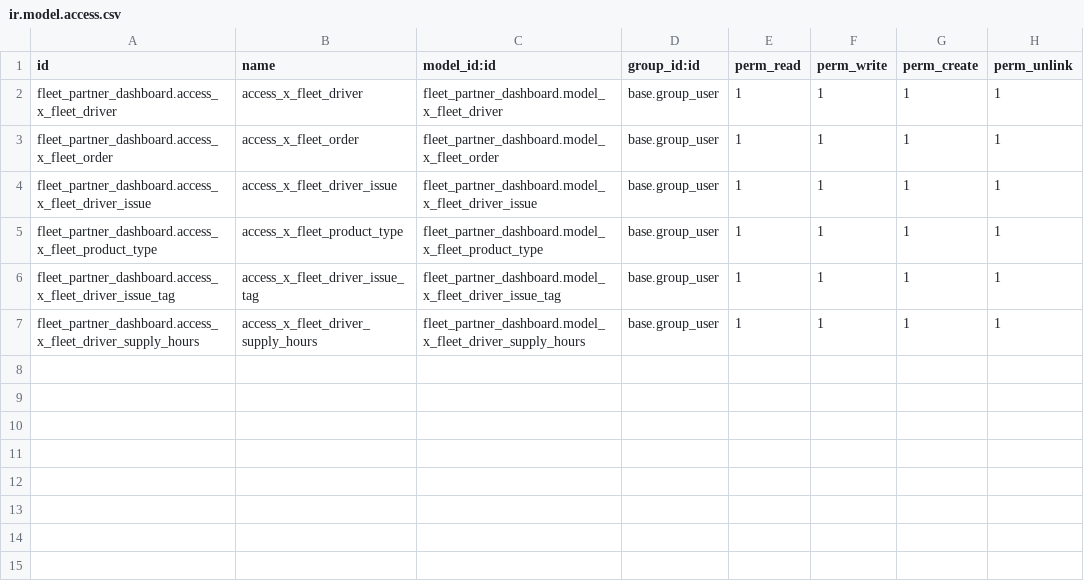
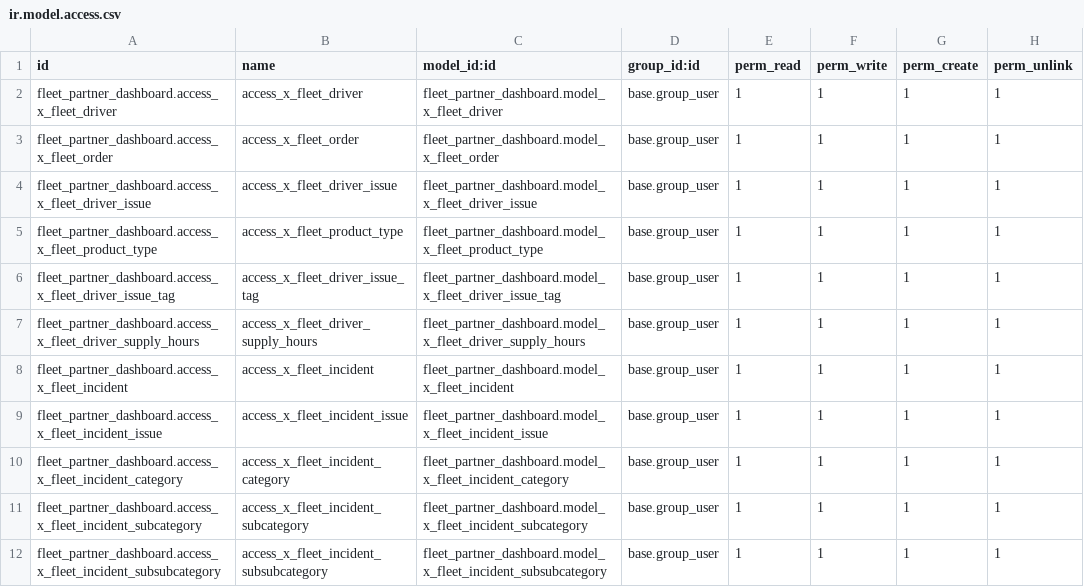
Before and after one commit to chifeinim/odoo, a CSV file: custom_addons/fleet_partner_dashboard/security/ir.model.access.csv, drawn as a sheet; the diff names each change by its address in the sheet, - before the commit and + after, or states it on an @@ line.

Commit message:
add new incidents model

```diff
--- a/custom_addons/fleet_partner_dashboard/security/ir.model.access.csv
+++ b/custom_addons/fleet_partner_dashboard/security/ir.model.access.csv
+row 8: fleet_partner_dashboard.access_x_fleet_incident | access_x_fleet_incident | fleet_partner_dashboard.model_x_fleet_incident | base.group_user | 1 | 1 | 1 | 1
+row 9: fleet_partner_dashboard.access_x_fleet_incident_issue | access_x_fleet_incident_issue | fleet_partner_dashboard.model_x_fleet_incident_issue | base.group_user | 1 | 1 | 1 | 1
+row 10: fleet_partner_dashboard.access_x_fleet_incident_category | access_x_fleet_incident_category | fleet_partner_dashboard.model_x_fleet_incident_category | base.group_user | 1 | 1 | 1 | 1
+row 11: fleet_partner_dashboard.access_x_fleet_incident_subcategory | access_x_fleet_incident_subcategory | fleet_partner_dashboard.model_x_fleet_incident_subcategory | base.group_user | 1 | 1 | 1 | 1
+row 12: fleet_partner_dashboard.access_x_fleet_incident_subsubcategory | access_x_fleet_incident_subsubcategory | fleet_partner_dashboard.model_x_fleet_incident_subsubcategory | base.group_user | 1 | 1 | 1 | 1
```
Also changed, not shown: 13 other files.
